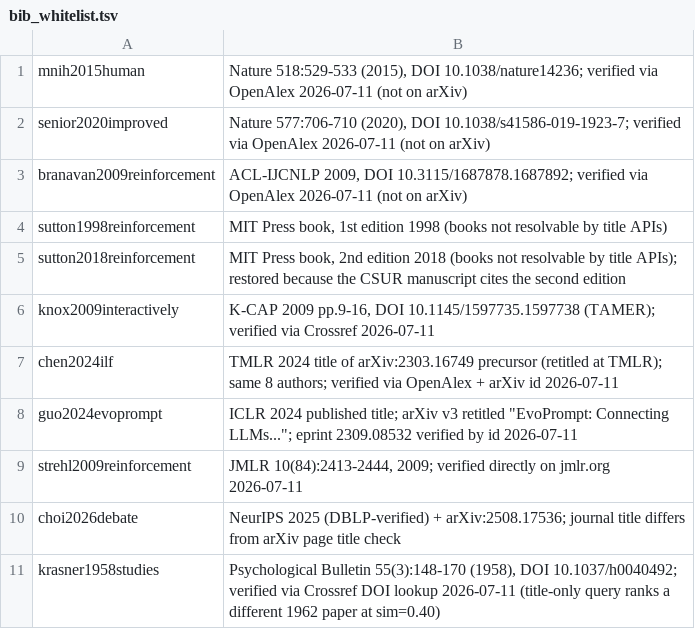
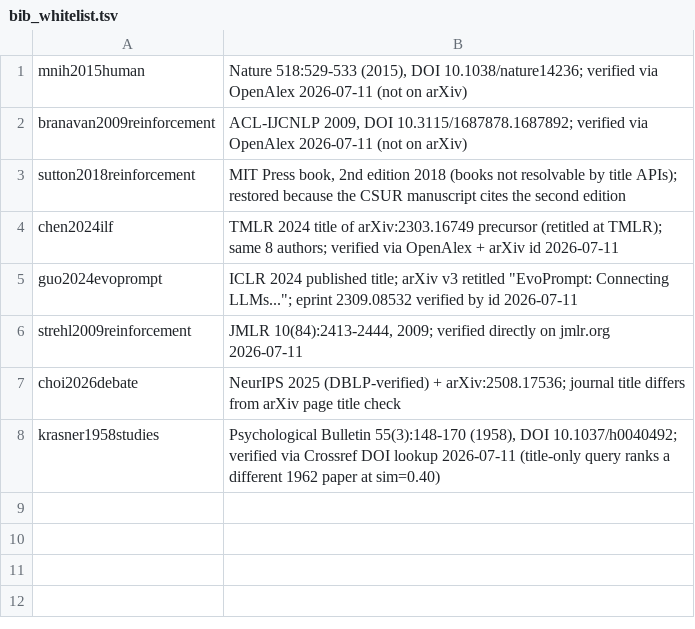
Before and after one commit to arunshar/vrl-survey, a TSV file: notes/bib_whitelist.tsv, drawn as a sheet; the diff names each change by its address in the sheet, - before the commit and + after, or states it on an @@ line.

```diff
--- a/notes/bib_whitelist.tsv
+++ b/notes/bib_whitelist.tsv
-row 2: senior2020improved | Nature 577:706-710 (2020), DOI 10.1038/s41586-019-1923-7; verified via OpenAlex 2026-07-11 (not on arXiv)
-row 4: sutton1998reinforcement | MIT Press book, 1st edition 1998 (books not resolvable by title APIs)
-row 6: knox2009interactively | K-CAP 2009 pp.9-16, DOI 10.1145/1597735.1597738 (TAMER); verified via Crossref 2026-07-11
```
Also changed, not shown: 46 other files.
